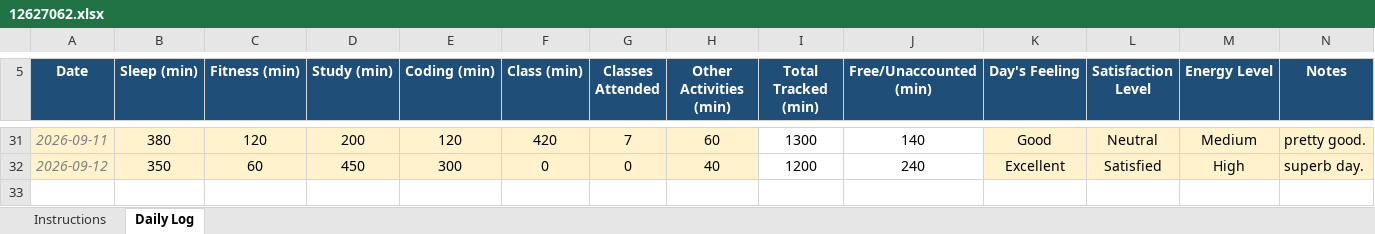
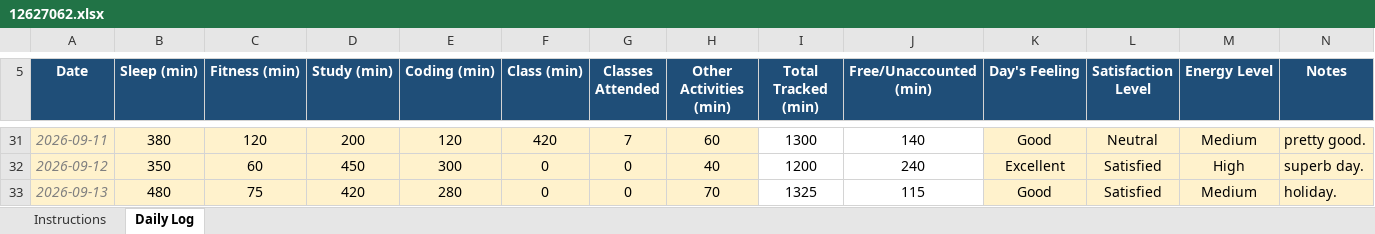
Before and after one commit to sushmabth23-ctrl/CAP-776, an Excel workbook: 12627062.xlsx, sheet Daily Log, drawn as a sheet; only a part is shown, gaps mark what is left out; values as stored, in another font and other column widths than the file's, no borders; conditional formats not drawn; the diff names each change by its address in the sheet, - before the commit and + after, or states it on an @@ line.

Commit message:
Add files via upload

```diff
--- a/12627062.xlsx (sheet Daily Log)
+++ b/12627062.xlsx (sheet Daily Log)
+row 33: 2026-09-13 | 480 | 75 | 420 | 280 | 0 | 0 | 70 | 1325 | 115 | Good | Satisfied | Medium | holiday.
```
